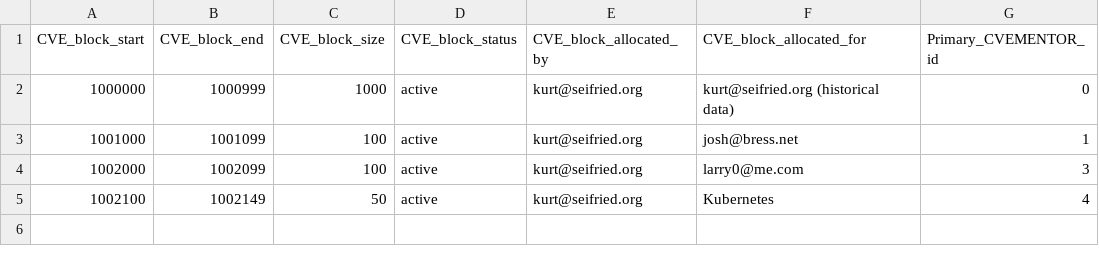
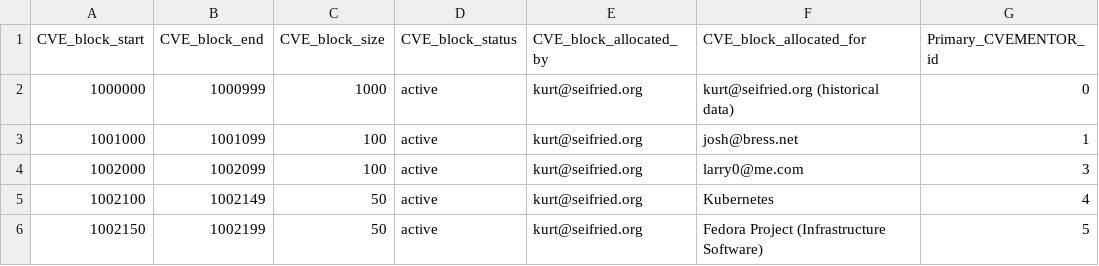
Before and after one commit to puiterwijk/DWF-CNA-Registry, a CSV file: DWF-CNA-2015.csv, drawn as a sheet.

Commit message:
Fedora Project (Infrastructure Software), Patrick Uiterwijk as primary CVE Mentor

```diff
--- a/DWF-CNA-2015.csv
+++ b/DWF-CNA-2015.csv
@@ -5 +5,2 @@
 "1002100","1002149","50","active","kurt@seifried.org","Kubernetes","4"
+"1002150","1002199","50","active","kurt@seifried.org","Fedora Project (Infrastructure Software)","5"
```
Also changed, not shown: DWF-CNA-2016.csv, DWF-CNA-2017.csv.
